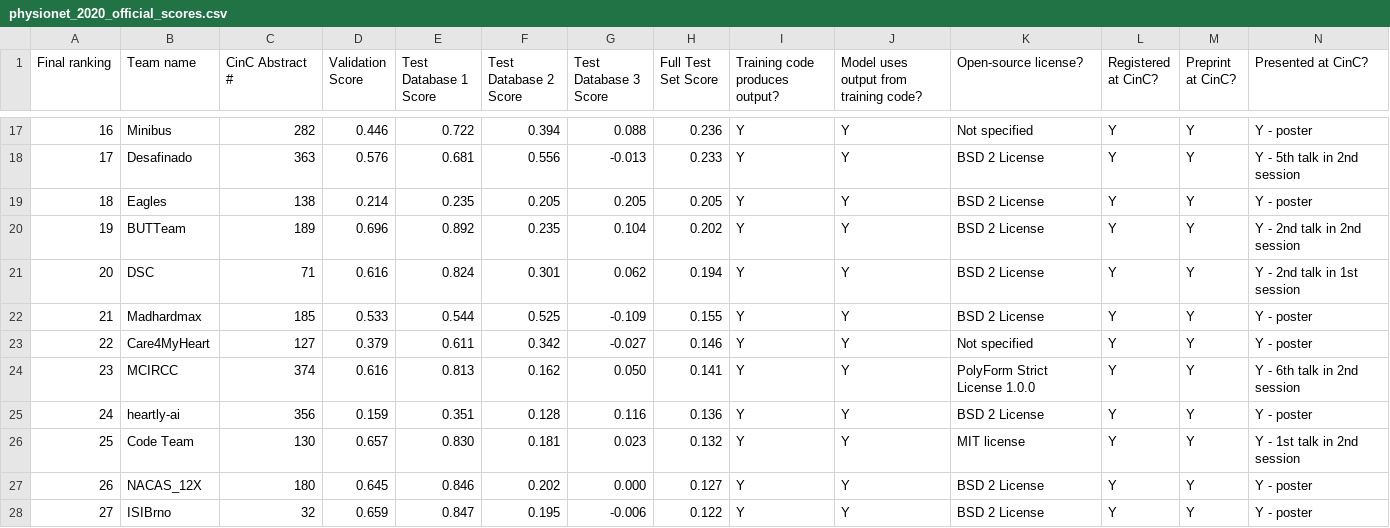
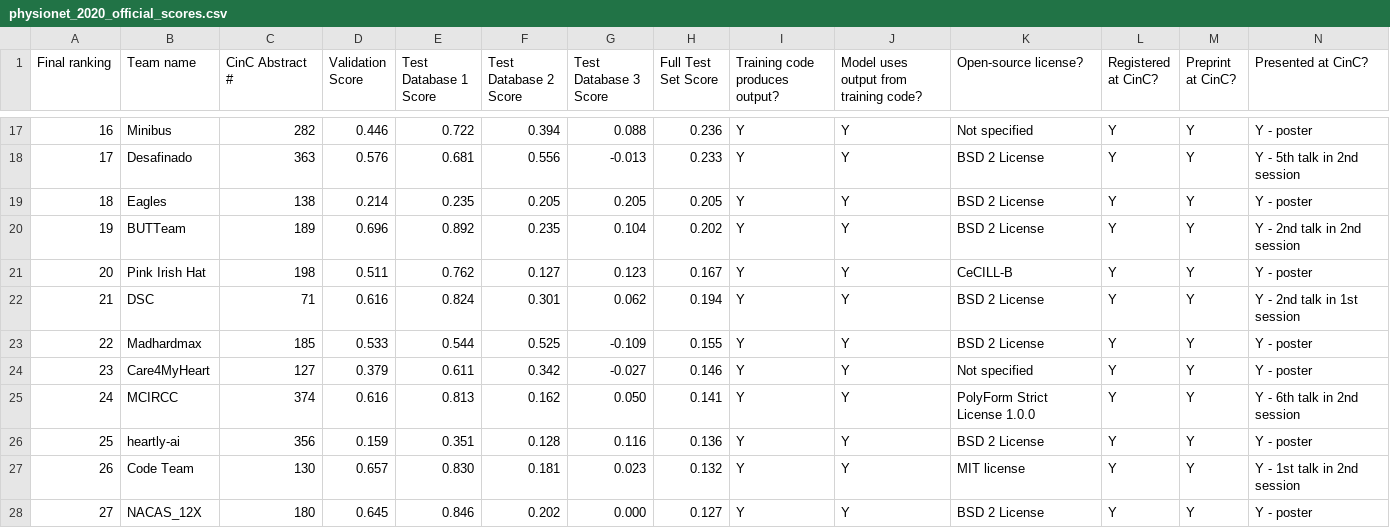
Before and after one commit to physionetchallenges/physionetchallenges.github.io, a CSV file: 2020/physionet_2020_official_scores.csv, drawn as a sheet; only a part is shown, gaps mark what is left out; the shorter side is filled out with more unchanged rows; addresses are those after the commit; rows hold the shown columns only; the diff names each change by its address in the sheet, - before the commit and + after, or states it on an @@ line.

```diff
--- a/2020/physionet_2020_official_scores.csv
+++ b/2020/physionet_2020_official_scores.csv
+row 21: 20 | Pink Irish Hat | 198 | 0.511 | 0.762 | 0.127 | 0.123 | 0.167 | Y | Y | CeCILL-B | Y | Y | Y - poster
@@ column A (Final ranking) renumbered from row 22 down @@
```
Also changed, not shown: 2020/physionet_2020_unofficial_scores.csv.
